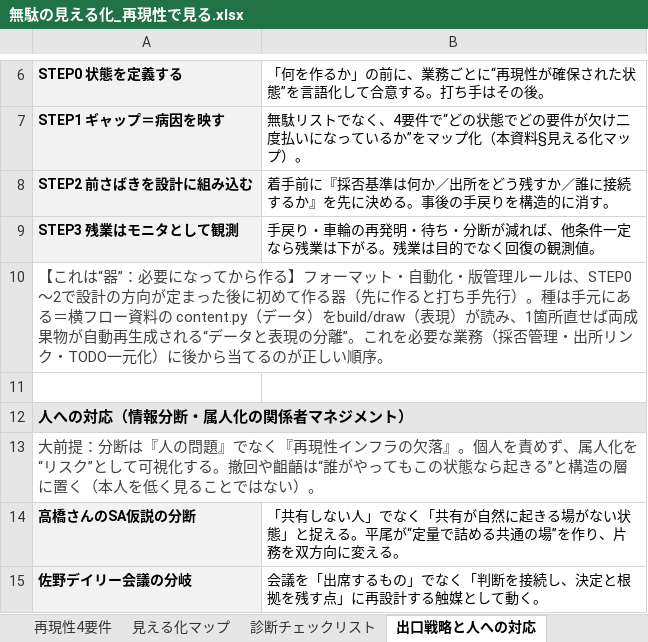
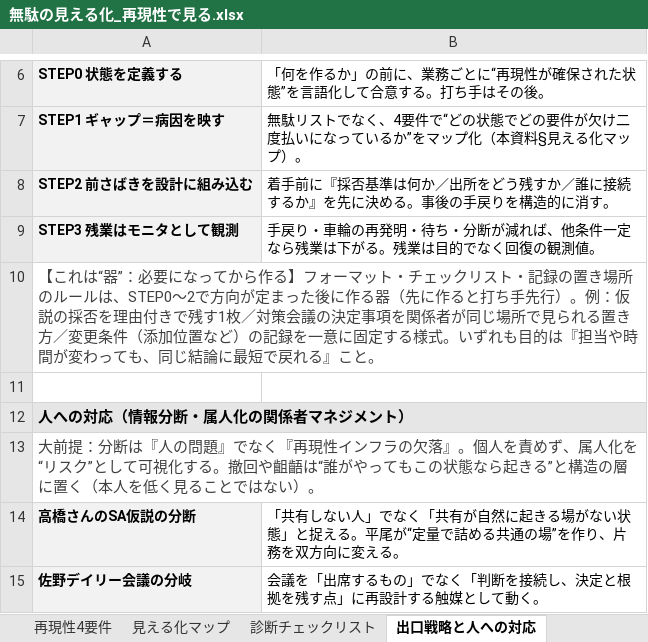
Before and after one commit to hiraoyosa-sys/Base, an Excel workbook: outputs/無駄の見える化_再現性で見る.xlsx, sheet 出口戦略と人への対応, drawn as a sheet; only a part is shown, gaps mark what is left out; values as stored, in another font and other column widths than the file's, no borders; the diff names each change by its address in the sheet, - before the commit and + after, or states it on an @@ line.

```diff
--- a/outputs/無駄の見える化_再現性で見る.xlsx (sheet 出口戦略と人への対応)
+++ b/outputs/無駄の見える化_再現性で見る.xlsx (sheet 出口戦略と人への対応)
-A10: …マット・自動化・版管理ルールは、STEP0〜2で設計の方向が定まった後に初めて作る器（先に作ると打ち手先行）。種は手元にある＝横フロー資料の content.py（データ）をbuild/draw（表現）が読み、1箇所直せば両成果物が自動再生成される“データと表現の分離”。これを必要な業務（採否管理・出所リンク・TODO一元化）に後から当てるのが正しい順序。
+A10: …マット・チェックリスト・記録の置き場所のルールは、STEP0〜2で方向が定まった後に作る器（先に作ると打ち手先行）。例：仮説の採否を理由付きで残す1枚／対策会議の決定事項を関係者が同じ場所で見られる置き方／変更条件（添加位置など）の記録を一意に固定する様式。いずれも目的は『担当や時間が変わっても、同じ結論に最短で戻れる』こと。
```
Also changed, not shown: sheet 見える化マップ, sheet 再現性4要件, sheet 診断チェックリスト, 3 other files.
